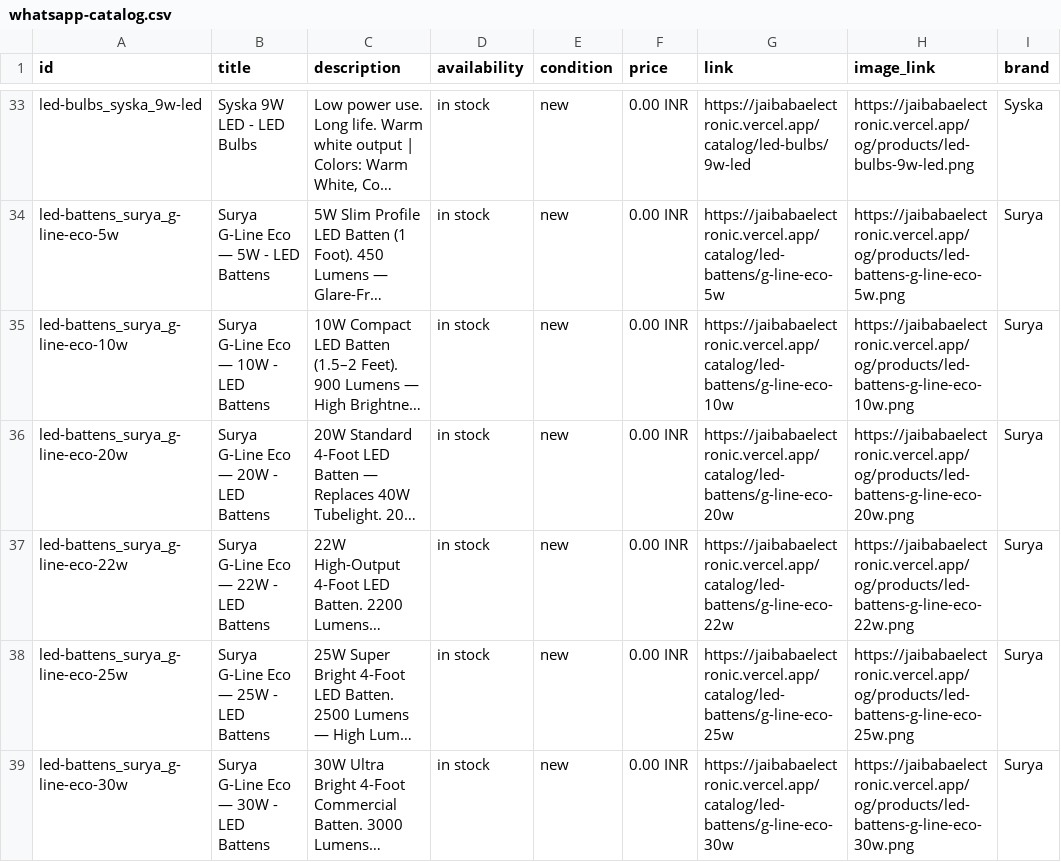
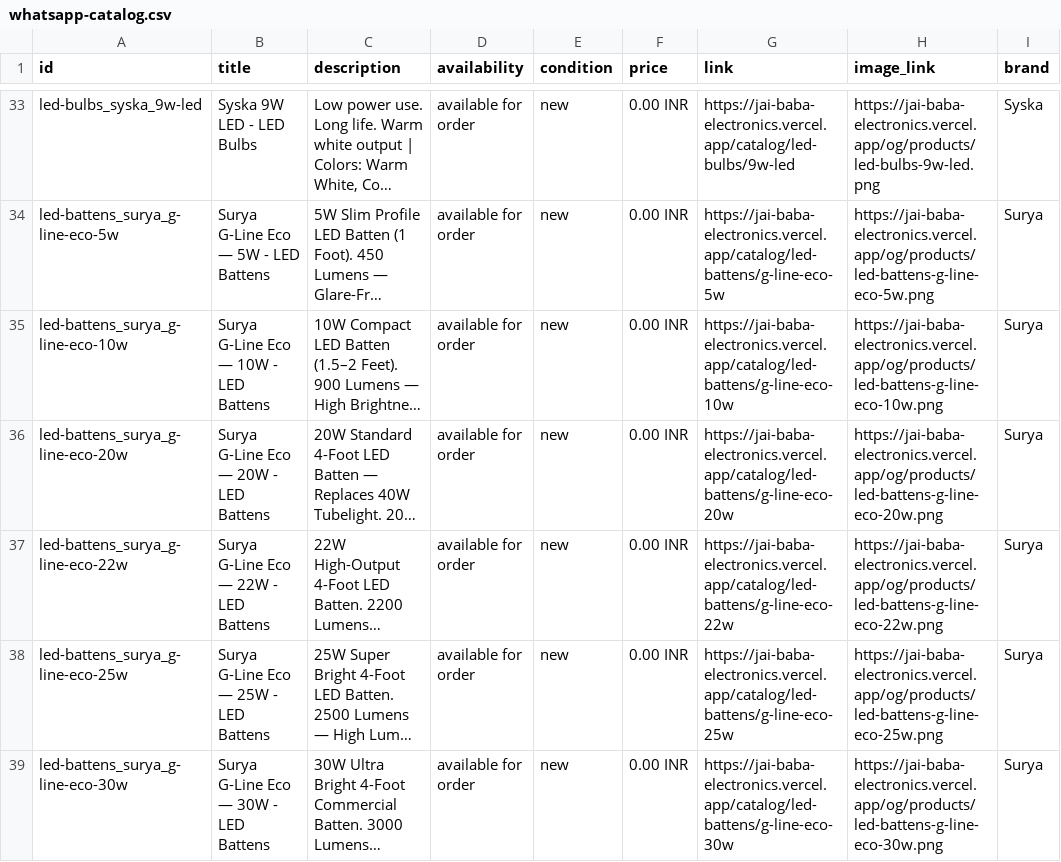
Before and after one commit to HarshalChugwani2005/JBE, a CSV file: public/whatsapp-catalog.csv, drawn as a sheet; only a part is shown, gaps mark what is left out; long unchanged cells end in …; the diff covers the shown part only; the diff names each change by its address in the sheet, - before the commit and + after, or states it on an @@ line.

Commit message:
feat: crawlable assets, live domain, self-hosted fonts, translated product text, no stock system, security headers
Unblock /assets in robots.txt and point every URL at jai-baba-electronics.vercel.app. Self-host only the font subsets used, with Devanagari loaded only for Marathi and Hindi, and load catalog pages eagerly. Add Marathi and Hindi display text for every spec, colour, tagline and warranty. Remove stock from data, filters, UI, messages and scripts. Label the contact form as a WhatsApp enquiry. Add CSP and security headers in vercel.json.

```diff
--- a/public/whatsapp-catalog.csv
+++ b/public/whatsapp-catalog.csv
-D33:D39 (availability): in stock
+D33:D39 (availability): available for order
-G33 (link): https://jaibabaelectronic.vercel.app/catalog/led-bulbs/9w-led
+G33 (link): https://jai-baba-electronics.vercel.app/catalog/led-bulbs/9w-led
-H33 (image_link): https://jaibabaelectronic.vercel.app/og/products/led-bulbs-9w-led.png
+H33 (image_link): https://jai-baba-electronics.vercel.app/og/products/led-bulbs-9w-led.png
-G34 (link): https://jaibabaelectronic.vercel.app/catalog/led-battens/g-line-eco-5w
+G34 (link): https://jai-baba-electronics.vercel.app/catalog/led-battens/g-line-eco-5w
-H34 (image_link): https://jaibabaelectronic.vercel.app/og/products/led-battens-g-line-eco-5w.png
+H34 (image_link): https://jai-baba-electronics.vercel.app/og/products/led-battens-g-line-eco-5w.png
-G35 (link): https://jaibabaelectronic.vercel.app/catalog/led-battens/g-line-eco-10w
+G35 (link): https://jai-baba-electronics.vercel.app/catalog/led-battens/g-line-eco-10w
-H35 (image_link): https://jaibabaelectronic.vercel.app/og/products/led-battens-g-line-eco-10w.png
+H35 (image_link): https://jai-baba-electronics.vercel.app/og/products/led-battens-g-line-eco-10w.png
-G36 (link): https://jaibabaelectronic.vercel.app/catalog/led-battens/g-line-eco-20w
+G36 (link): https://jai-baba-electronics.vercel.app/catalog/led-battens/g-line-eco-20w
-H36 (image_link): https://jaibabaelectronic.vercel.app/og/products/led-battens-g-line-eco-20w.png
+H36 (image_link): https://jai-baba-electronics.vercel.app/og/products/led-battens-g-line-eco-20w.png
-G37 (link): https://jaibabaelectronic.vercel.app/catalog/led-battens/g-line-eco-22w
+G37 (link): https://jai-baba-electronics.vercel.app/catalog/led-battens/g-line-eco-22w
-H37 (image_link): https://jaibabaelectronic.vercel.app/og/products/led-battens-g-line-eco-22w.png
+H37 (image_link): https://jai-baba-electronics.vercel.app/og/products/led-battens-g-line-eco-22w.png
-G38 (link): https://jaibabaelectronic.vercel.app/catalog/led-battens/g-line-eco-25w
+G38 (link): https://jai-baba-electronics.vercel.app/catalog/led-battens/g-line-eco-25w
-H38 (image_link): https://jaibabaelectronic.vercel.app/og/products/led-battens-g-line-eco-25w.png
+H38 (image_link): https://jai-baba-electronics.vercel.app/og/products/led-battens-g-line-eco-25w.png
-G39 (link): https://jaibabaelectronic.vercel.app/catalog/led-battens/g-line-eco-30w
+G39 (link): https://jai-baba-electronics.vercel.app/catalog/led-battens/g-line-eco-30w
-H39 (image_link): https://jaibabaelectronic.vercel.app/og/products/led-battens-g-line-eco-30w.png
+H39 (image_link): https://jai-baba-electronics.vercel.app/og/products/led-battens-g-line-eco-30w.png
```
Also changed, not shown: 114 edited cells elsewhere in this file, 34 other files.
